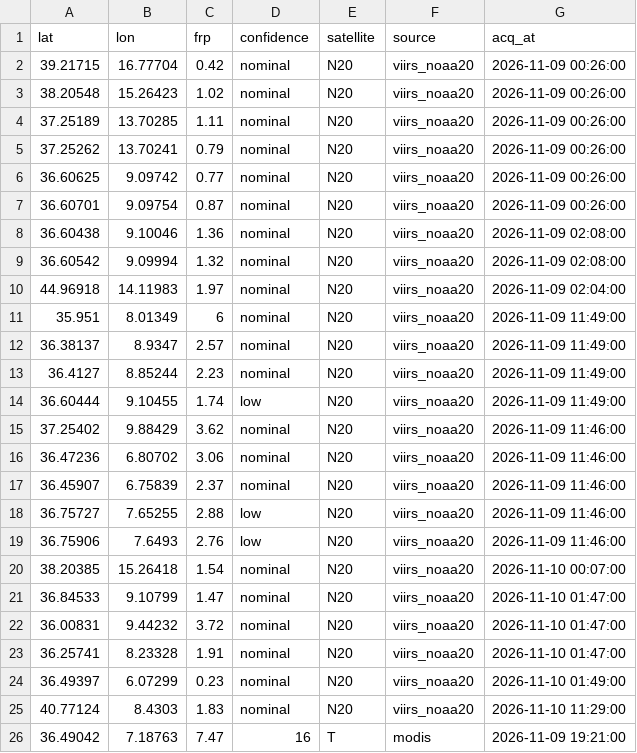
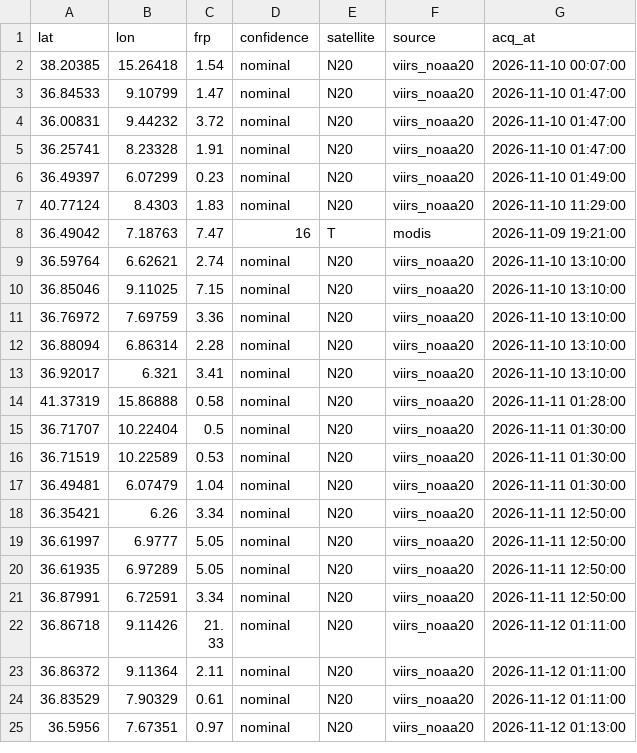
Before and after one commit to gjrichter/italy-fire-watch, a CSV file: italy_fires_7d.csv, drawn as a sheet; only a part is shown; the shorter side is filled out with more unchanged rows; the diff covers the shown part only.

```diff
--- a/italy_fires_7d.csv
+++ b/italy_fires_7d.csv
@@ -1,20 +1,2 @@
 lat,lon,frp,confidence,satellite,source,acq_at
-39.21715,16.77704,0.42,nominal,N20,viirs_noaa20,2026-11-09 00:26:00
-38.20548,15.26423,1.02,nominal,N20,viirs_noaa20,2026-11-09 00:26:00
-37.25189,13.70285,1.11,nominal,N20,viirs_noaa20,2026-11-09 00:26:00
-37.25262,13.70241,0.79,nominal,N20,viirs_noaa20,2026-11-09 00:26:00
-36.60625,9.09742,0.77,nominal,N20,viirs_noaa20,2026-11-09 00:26:00
-36.60701,9.09754,0.87,nominal,N20,viirs_noaa20,2026-11-09 00:26:00
-36.60438,9.10046,1.36,nominal,N20,viirs_noaa20,2026-11-09 02:08:00
-36.60542,9.09994,1.32,nominal,N20,viirs_noaa20,2026-11-09 02:08:00
-44.96918,14.11983,1.97,nominal,N20,viirs_noaa20,2026-11-09 02:04:00
-35.951,8.01349,6,nominal,N20,viirs_noaa20,2026-11-09 11:49:00
-36.38137,8.9347,2.57,nominal,N20,viirs_noaa20,2026-11-09 11:49:00
-36.4127,8.85244,2.23,nominal,N20,viirs_noaa20,2026-11-09 11:49:00
-36.60444,9.10455,1.74,low,N20,viirs_noaa20,2026-11-09 11:49:00
-37.25402,9.88429,3.62,nominal,N20,viirs_noaa20,2026-11-09 11:46:00
-36.47236,6.80702,3.06,nominal,N20,viirs_noaa20,2026-11-09 11:46:00
-36.45907,6.75839,2.37,nominal,N20,viirs_noaa20,2026-11-09 11:46:00
-36.75727,7.65255,2.88,low,N20,viirs_noaa20,2026-11-09 11:46:00
-36.75906,7.6493,2.76,low,N20,viirs_noaa20,2026-11-09 11:46:00
 38.20385,15.26418,1.54,nominal,N20,viirs_noaa20,2026-11-10 00:07:00
```
Also changed, not shown: 9 added rows elsewhere in this file, italy_fires_current.csv, 6 other files.
